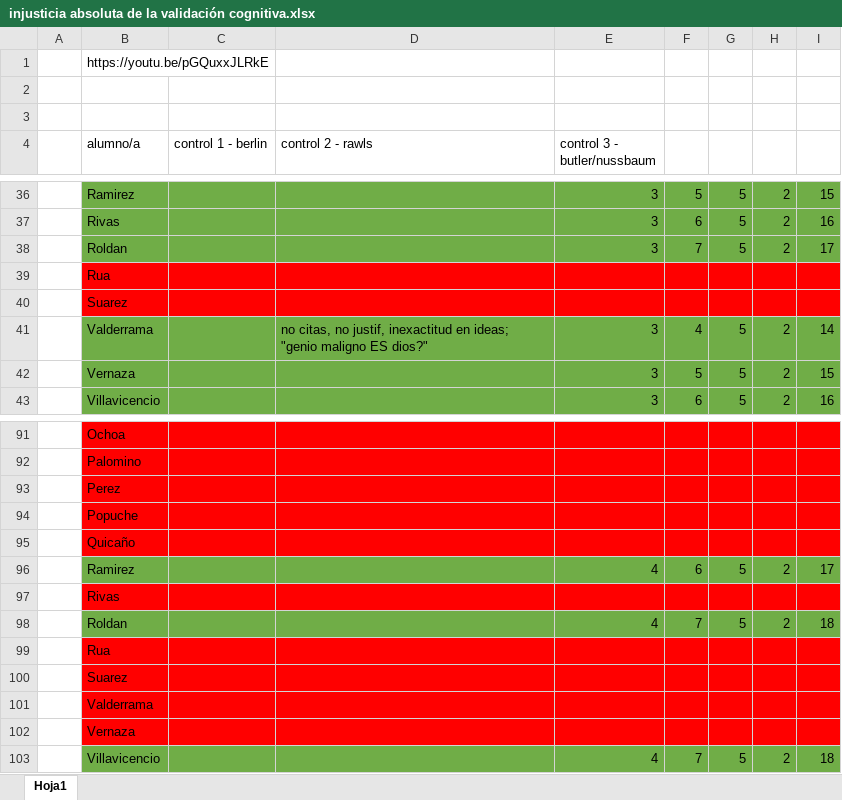
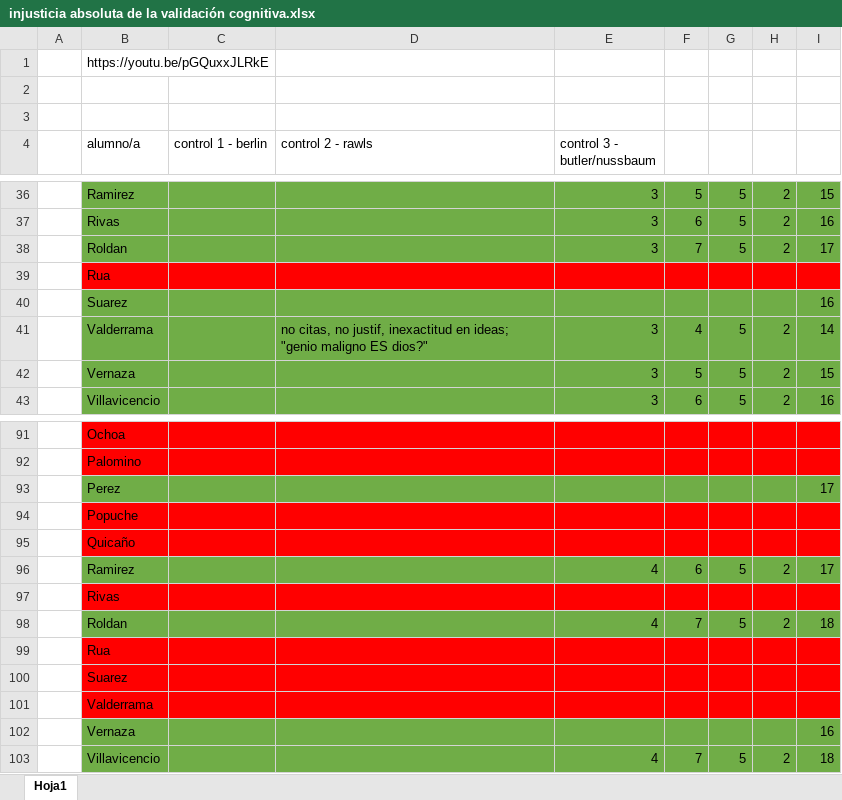
Before and after one commit to zaboltar/zaboltar.github.io, an Excel workbook: assets uarm/2019 sol-penscri-justfilpol/injusticia absoluta de la validación cognitiva.xlsx, sheet Hoja1, drawn as a sheet; only a part is shown, gaps mark what is left out; values as stored, in another font and other column widths than the file's, no borders; the diff names each change by its address in the sheet, - before the commit and + after, or states it on an @@ line.

Commit message:
notascsm

```diff
--- a/assets uarm/2019 sol-penscri-justfilpol/injusticia absoluta de la validación cognitiva.xlsx (sheet Hoja1)
+++ b/assets uarm/2019 sol-penscri-justfilpol/injusticia absoluta de la validación cognitiva.xlsx (sheet Hoja1)
-B40:I40 fill: #FF0000
+B40:I40 fill: #70AD47
-I40: (empty)
+I40: 16
-B93:I93 fill: #FF0000
+B93:I93 fill: #70AD47
-I93: (empty)
+I93: 17
-B102:I102 fill: #FF0000
+B102:I102 fill: #70AD47
-I102: (empty)
+I102: 16
```
